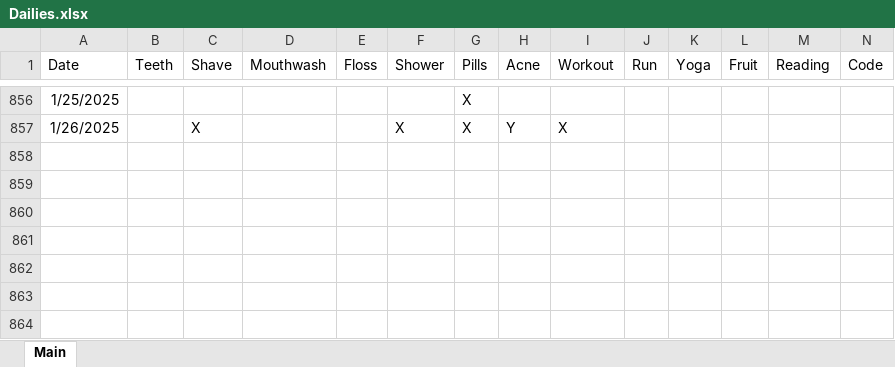
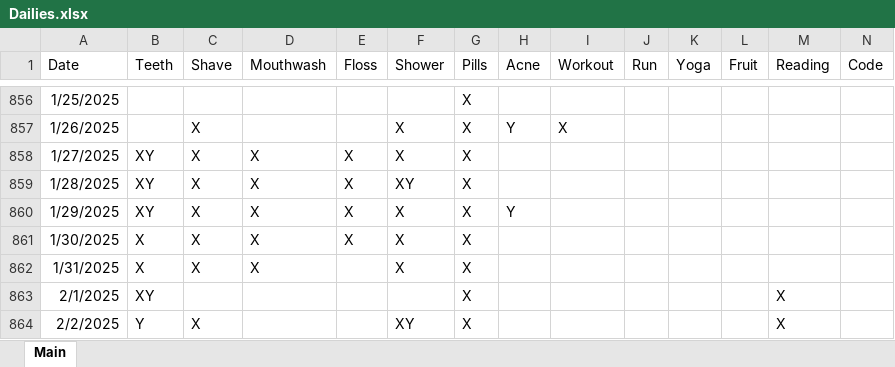
Before and after one commit to Ryan-Iacovone/Dailies, an Excel workbook: Data/Dailies.xlsx, sheet Main, drawn as a sheet; only a part is shown, gaps mark what is left out; values as stored, in another font and other column widths than the file's, no borders; rows hold the shown columns only; the diff names each change by its address in the sheet, - before the commit and + after, or states it on an @@ line.

```diff
--- a/Data/Dailies.xlsx (sheet Main)
+++ b/Data/Dailies.xlsx (sheet Main)
+row 858: 1/27/2025 | XY | X | X | X | X | X
+row 859: 1/28/2025 | XY | X | X | X | XY | X
+row 860: 1/29/2025 | XY | X | X | X | X | X | Y
+row 861: 1/30/2025 | X | X | X | X | X | X
+row 862: 1/31/2025 | X | X | X |  | X | X
+row 863: 2/1/2025 | XY |  |  |  |  | X |  |  |  |  |  | X
+row 864: 2/2/2025 | Y | X |  |  | XY | X |  |  |  |  |  | X
```
Also changed, not shown: 1 other file.
